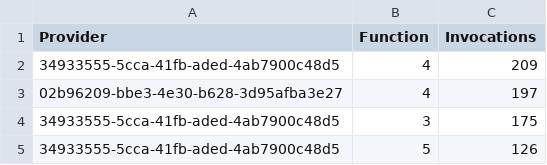
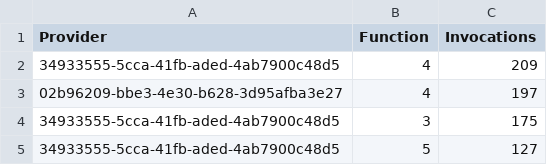
Before and after one commit to DaSH-Lab-CSIS/Peer_Compute, a CSV file: SchedInfo.csv, drawn as a sheet.

```diff
--- a/SchedInfo.csv
+++ b/SchedInfo.csv
@@ -4,2 +4,2 @@ Provider,Function,Invocations
 34933555-5cca-41fb-aded-4ab7900c48d5,3,175
-34933555-5cca-41fb-aded-4ab7900c48d5,5,126
+34933555-5cca-41fb-aded-4ab7900c48d5,5,127
```
Also changed, not shown: 2 other files.
